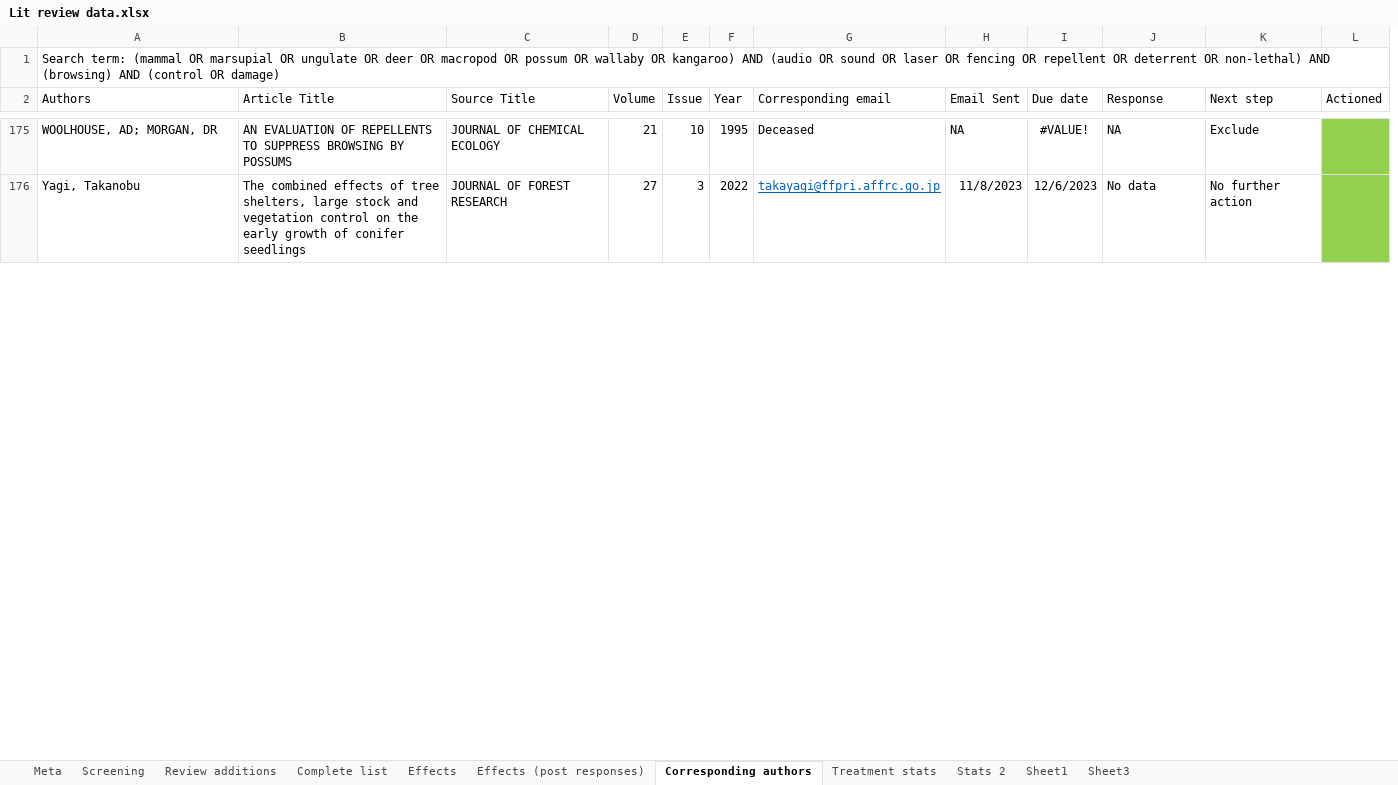
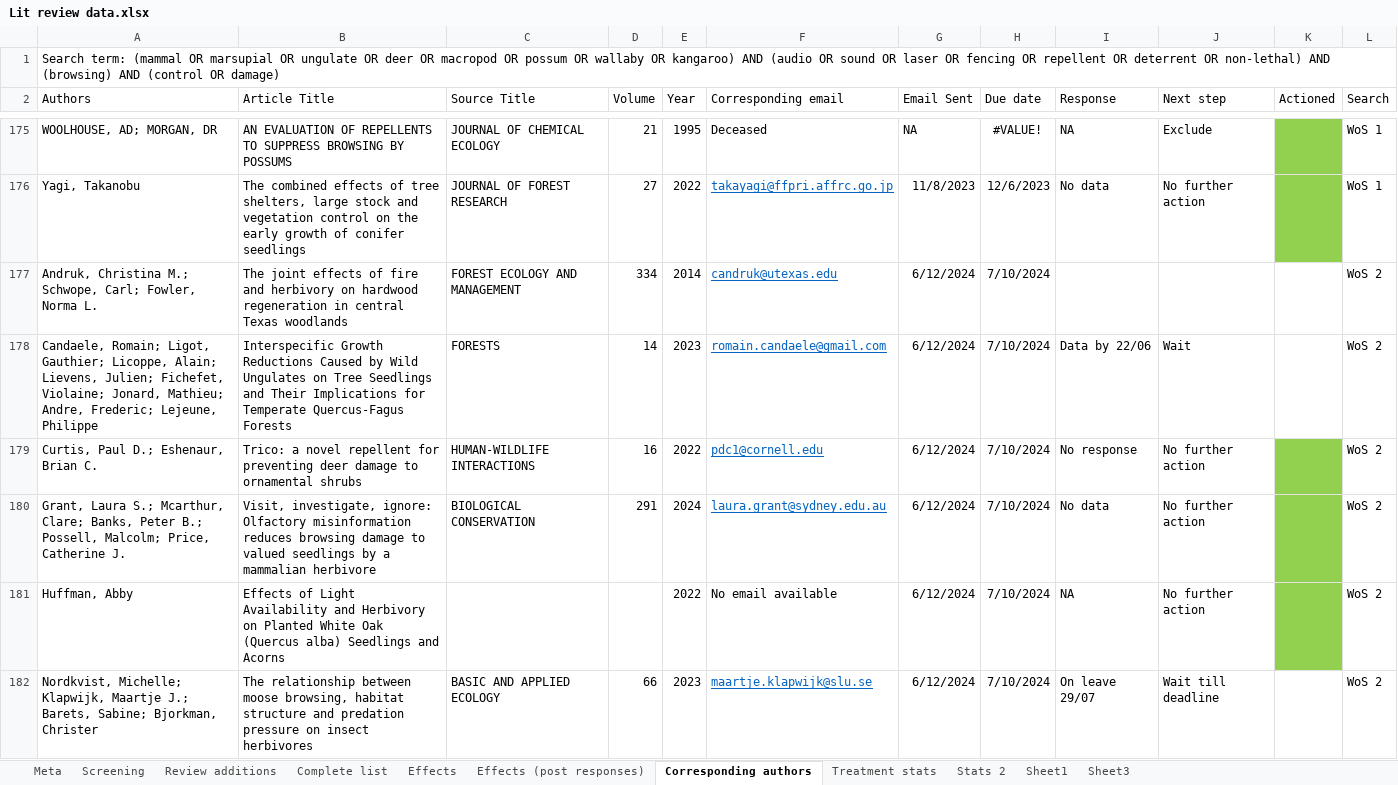
Before and after one commit to jbhg97/Browse_meta, an Excel workbook: Data processing/Lit review data.xlsx, sheet Corresponding authors, drawn as a sheet; only a part is shown, gaps mark what is left out; values as stored, in another font and other column widths than the file's, no borders; removed rows and columns are numbered as before the commit, all else as after; the diff covers the shown part only; the diff names each change by its address in the sheet, - before the commit and + after, or states it on an @@ line.

```diff
--- a/Data processing/Lit review data.xlsx (sheet Corresponding authors)
+++ b/Data processing/Lit review data.xlsx (sheet Corresponding authors)
-column E (Issue), rows 175-176: 10 | 3
+column L (Search), rows 175-176: WoS 1 | WoS 1
+row 177: Andruk, Christina M.; Schwope, Carl; Fowler, Norma L. | The joint effects of fire and herbivory on hardwood regeneration in central Texas woodlands | FOREST ECOLOGY AND MANAGEMENT | 334 | 2014 | candruk@utexas.edu | 6/12/2024 | 7/10/2024 |  |  |  | WoS 2
+row 178: Candaele, Romain; Ligot, Gauthier; Licoppe, Alain; Lievens, Julien; Fichefet, Violaine; Jonard, Mathieu; Andre, Frederic; Lejeune, Philippe | Interspecific Growth Reductions Caused by Wild Ungulates on Tree Seedlings and Their Implications for Temperate Quercus-Fagus Forests | FORESTS | 14 | 2023 | romain.candaele@gmail.com | 6/12/2024 | 7/10/2024 | Data by 22/06 | Wait |  | WoS 2
+row 179: Curtis, Paul D.; Eshenaur, Brian C. | Trico: a novel repellent for preventing deer damage to ornamental shrubs | HUMAN-WILDLIFE INTERACTIONS | 16 | 2022 | pdc1@cornell.edu | 6/12/2024 | 7/10/2024 | No response | No further action |  | WoS 2
+row 180: Grant, Laura S.; Mcarthur, Clare; Banks, Peter B.; Possell, Malcolm; Price, Catherine J. | Visit, investigate, ignore: Olfactory misinformation reduces browsing damage to valued seedlings by a mammalian herbivore | BIOLOGICAL CONSERVATION | 291 | 2024 | laura.grant@sydney.edu.au | 6/12/2024 | 7/10/2024 | No data | No further action |  | WoS 2
+row 181: Huffman, Abby | Effects of Light Availability and Herbivory on Planted White Oak (Quercus alba) Seedlings and Acorns |  |  | 2022 | No email available | 6/12/2024 | 7/10/2024 | NA | No further action |  | WoS 2
+row 182: Nordkvist, Michelle; Klapwijk, Maartje J.; Barets, Sabine; Bjorkman, Christer | The relationship between moose browsing, habitat structure and predation pressure on insect herbivores | BASIC AND APPLIED ECOLOGY | 66 | 2023 | maartje.klapwijk@slu.se | 6/12/2024 | 7/10/2024 | On leave 29/07 | Wait till deadline |  | WoS 2
```
Also changed, not shown: 3 added rows and 2 edited cells elsewhere in this sheet, sheet Complete list, sheet Effects (post responses), sheet Treatment stats, formulas that keep their value, Analysis/Comp_comb_coupe.xlsx, Analysis/Comp_comb_lscape.xlsx, 9 other files.
